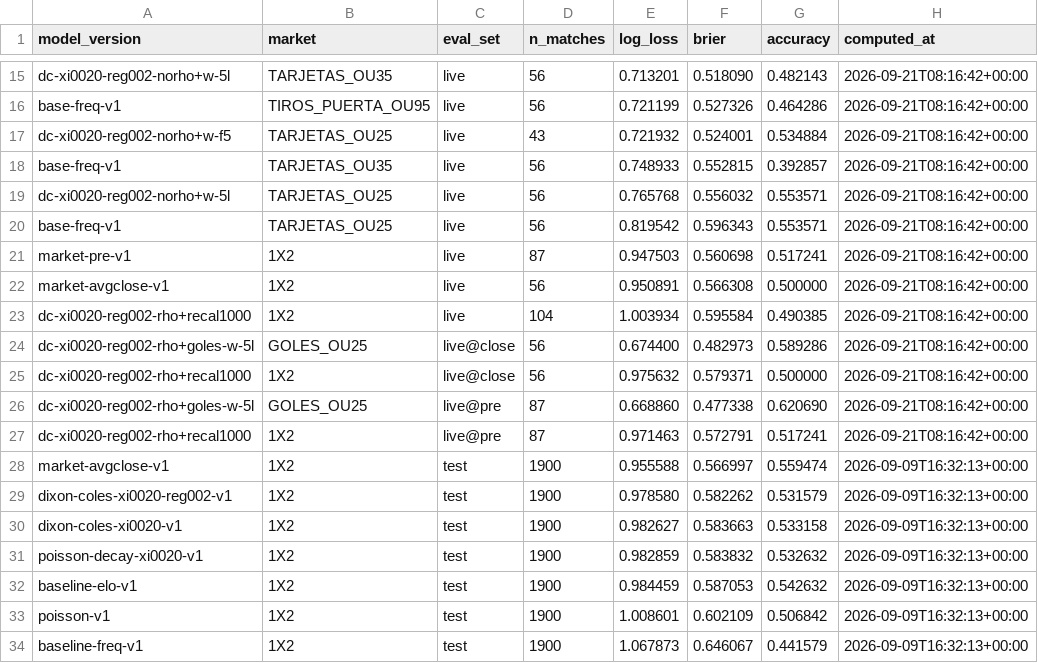
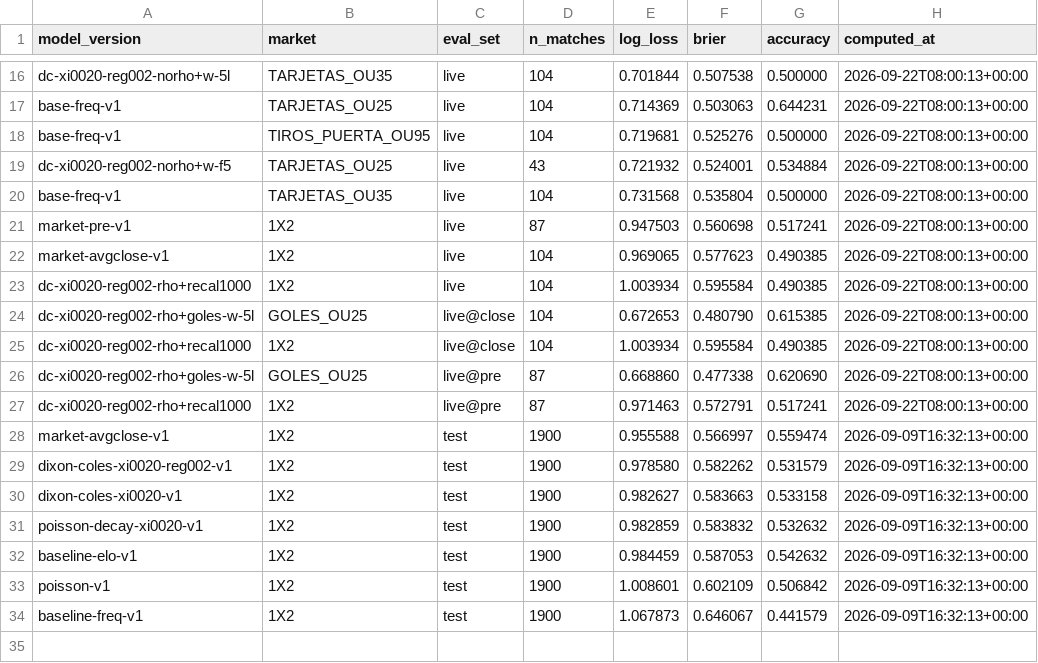
Before and after one commit to kewo1023/marcador-futbol, a CSV file: ledger/metrics.csv, drawn as a sheet; only a part is shown, gaps mark what is left out; removed rows and columns are numbered as before the commit, all else as after; the diff covers the shown part only; the diff names each change by its address in the sheet, - before the commit and + after, or states it on an @@ line.

```diff
--- a/ledger/metrics.csv
+++ b/ledger/metrics.csv
-D16 (n_matches): 56
+D16 (n_matches): 104
-E16 (log_loss): 0.713201
+E16 (log_loss): 0.701844
-F16 (brier): 0.518090
+F16 (brier): 0.507538
-G16 (accuracy): 0.482143
+G16 (accuracy): 0.500000
-H16 (computed_at): 2026-09-21T08:16:42+00:00
+H16 (computed_at): 2026-09-22T08:00:13+00:00
+row 17: base-freq-v1 | TARJETAS_OU25 | live | 104 | 0.714369 | 0.503063 | 0.644231 | 2026-09-22T08:00:13+00:00
-D18 (n_matches): 56
+D18 (n_matches): 104
-E18 (log_loss): 0.721199
+E18 (log_loss): 0.719681
-F18 (brier): 0.527326
+F18 (brier): 0.525276
-G18 (accuracy): 0.464286
+G18 (accuracy): 0.500000
-H18:H20 (computed_at): 2026-09-21T08:16:42+00:00
+H18:H20 (computed_at): 2026-09-22T08:00:13+00:00
-D20 (n_matches): 56
+D20 (n_matches): 104
-E20 (log_loss): 0.748933
+E20 (log_loss): 0.731568
-F20 (brier): 0.552815
+F20 (brier): 0.535804
-G20 (accuracy): 0.392857
+G20 (accuracy): 0.500000
-row 19: dc-xi0020-reg002-norho+w-5l | TARJETAS_OU25 | live | 56 | 0.765768 | 0.556032 | 0.553571 | 2026-09-21T08:16:42+00:00
-row 20: base-freq-v1 | TARJETAS_OU25 | live | 56 | 0.819542 | 0.596343 | 0.553571 | 2026-09-21T08:16:42+00:00
-H21:H27 (computed_at): 2026-09-21T08:16:42+00:00
+H21:H27 (computed_at): 2026-09-22T08:00:13+00:00
-D22 (n_matches): 56
+D22 (n_matches): 104
-E22 (log_loss): 0.950891
+E22 (log_loss): 0.969065
-F22 (brier): 0.566308
+F22 (brier): 0.577623
-G22 (accuracy): 0.500000
+G22 (accuracy): 0.490385
-D24:D25 (n_matches): 56
+D24:D25 (n_matches): 104
-E24 (log_loss): 0.674400
+E24 (log_loss): 0.672653
-F24 (brier): 0.482973
+F24 (brier): 0.480790
-G24 (accuracy): 0.589286
+G24 (accuracy): 0.615385
-E25 (log_loss): 0.975632
+E25 (log_loss): 1.003934
-F25 (brier): 0.579371
+F25 (brier): 0.595584
-G25 (accuracy): 0.500000
+G25 (accuracy): 0.490385
```
Also changed, not shown: 5 added rows, 4 removed rows and 25 edited cells elsewhere in this file, ledger/results.csv, ledger/results_health.csv.
